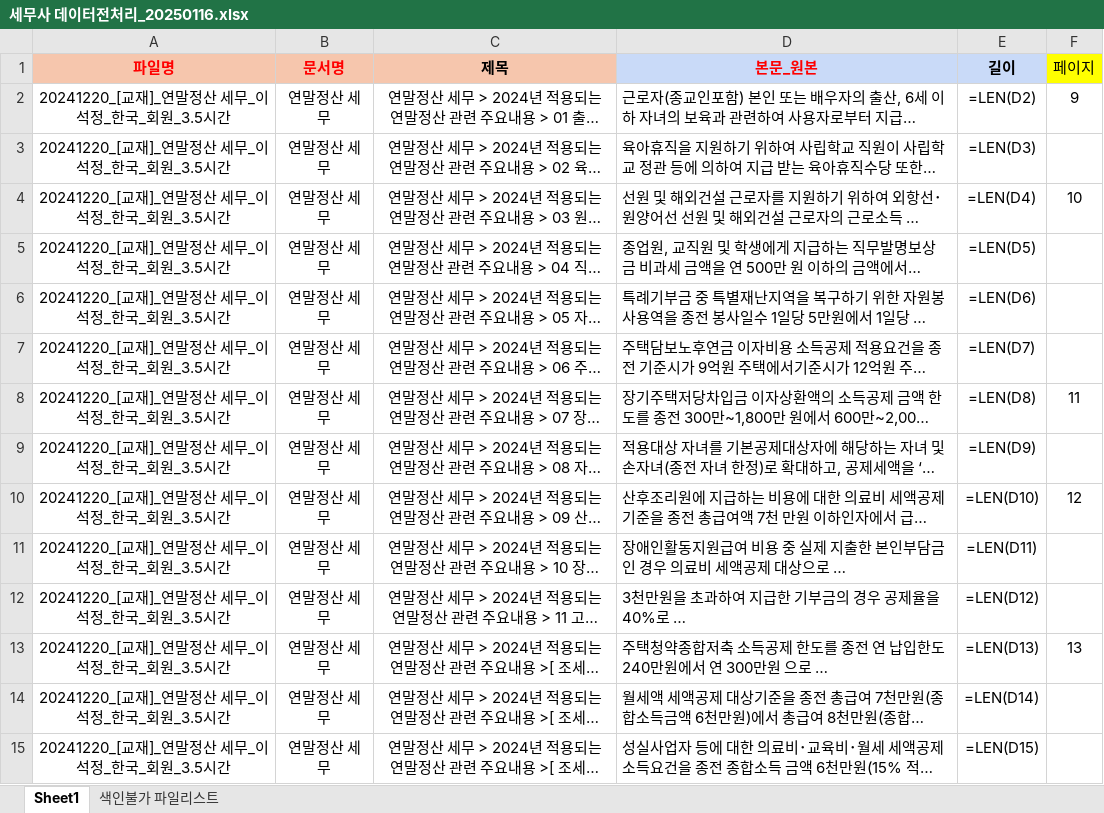
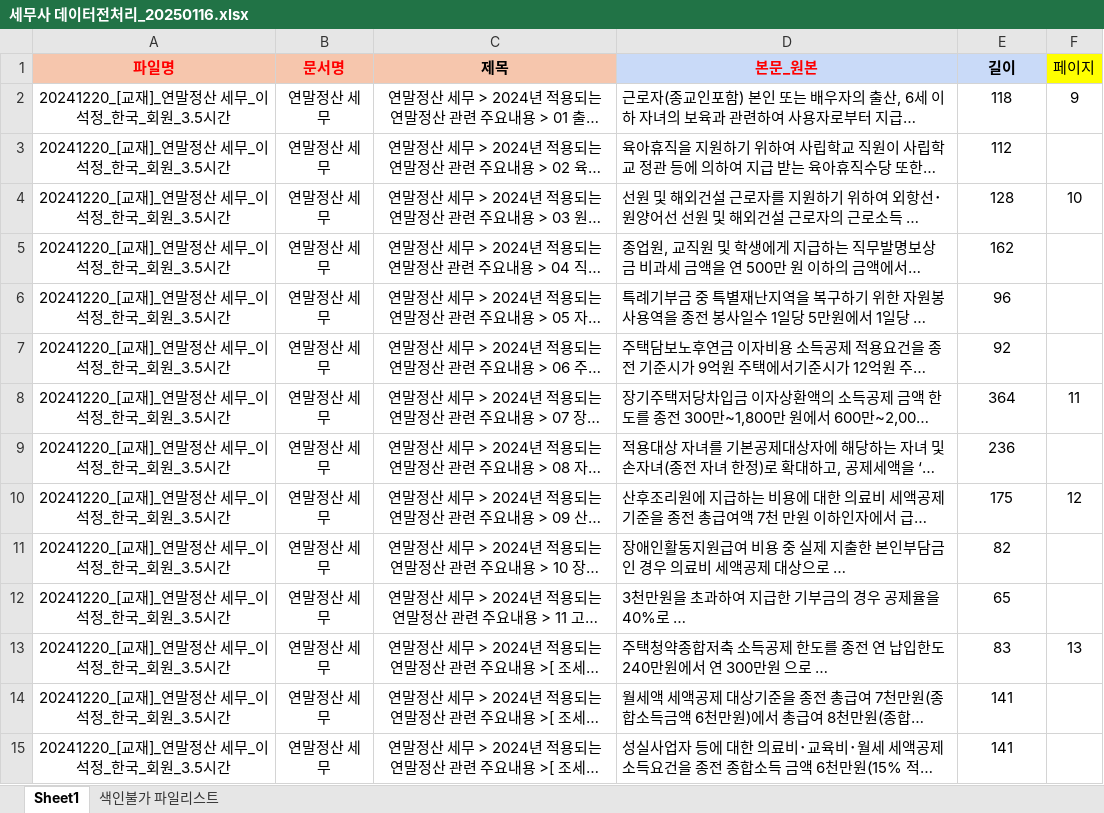
Before and after one commit to fas-tax-bot/tax_bot_demo, an Excel workbook: data_source/세무사 데이터전처리_20250116.xlsx, sheet Sheet1, drawn as a sheet; only a part is shown; long unchanged cells end in …; values as stored, in another font and other column widths than the file's, no borders; formulas without a stored value are shown as written; the diff covers the shown part only; the diff names each change by its address in the sheet, - before the commit and + after, or states it on an @@ line.

```diff
--- a/data_source/세무사 데이터전처리_20250116.xlsx (sheet Sheet1)
+++ b/data_source/세무사 데이터전처리_20250116.xlsx (sheet Sheet1)
-E2 (길이): =LEN(D2)
+E2 (길이): 118
-E3 (길이): =LEN(D3)
+E3 (길이): 112
-E4 (길이): =LEN(D4)
+E4 (길이): 128
-E5 (길이): =LEN(D5)
+E5 (길이): 162
-E6 (길이): =LEN(D6)
+E6 (길이): 96
-E7 (길이): =LEN(D7)
+E7 (길이): 92
-E8 (길이): =LEN(D8)
+E8 (길이): 364
-E9 (길이): =LEN(D9)
+E9 (길이): 236
-E10 (길이): =LEN(D10)
+E10 (길이): 175
-E11 (길이): =LEN(D11)
+E11 (길이): 82
-E12 (길이): =LEN(D12)
+E12 (길이): 65
-E13 (길이): =LEN(D13)
+E13 (길이): 83
-E14 (길이): =LEN(D14)
+E14 (길이): 141
-E15 (길이): =LEN(D15)
+E15 (길이): 141
```
Also changed, not shown: 800 edited cells elsewhere in this sheet, 4 other files.
